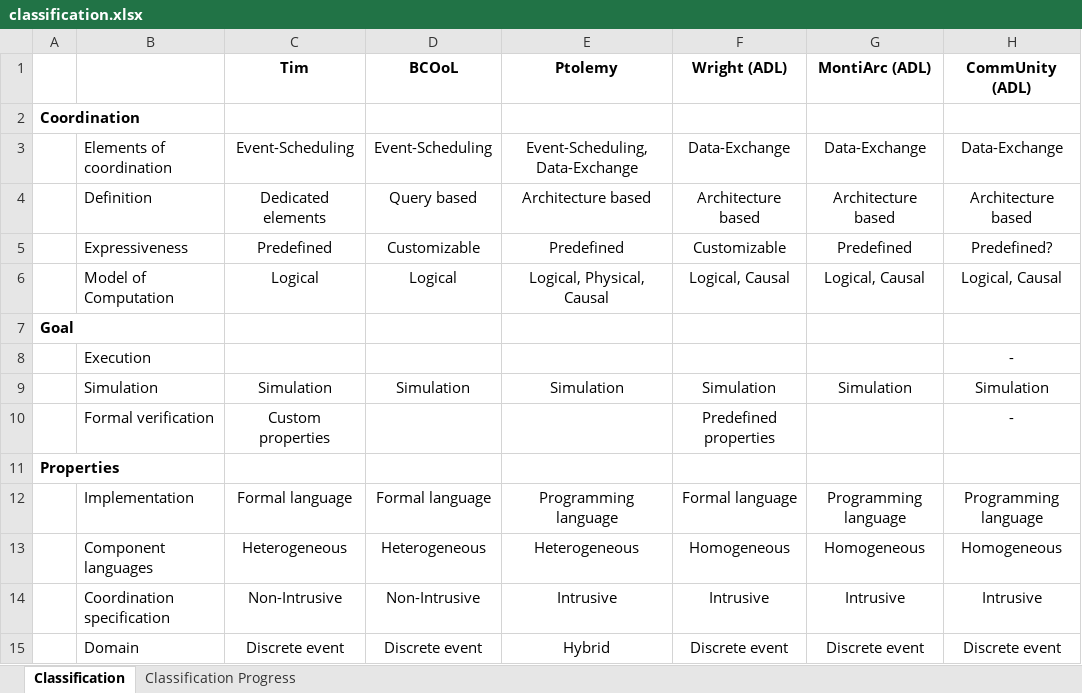
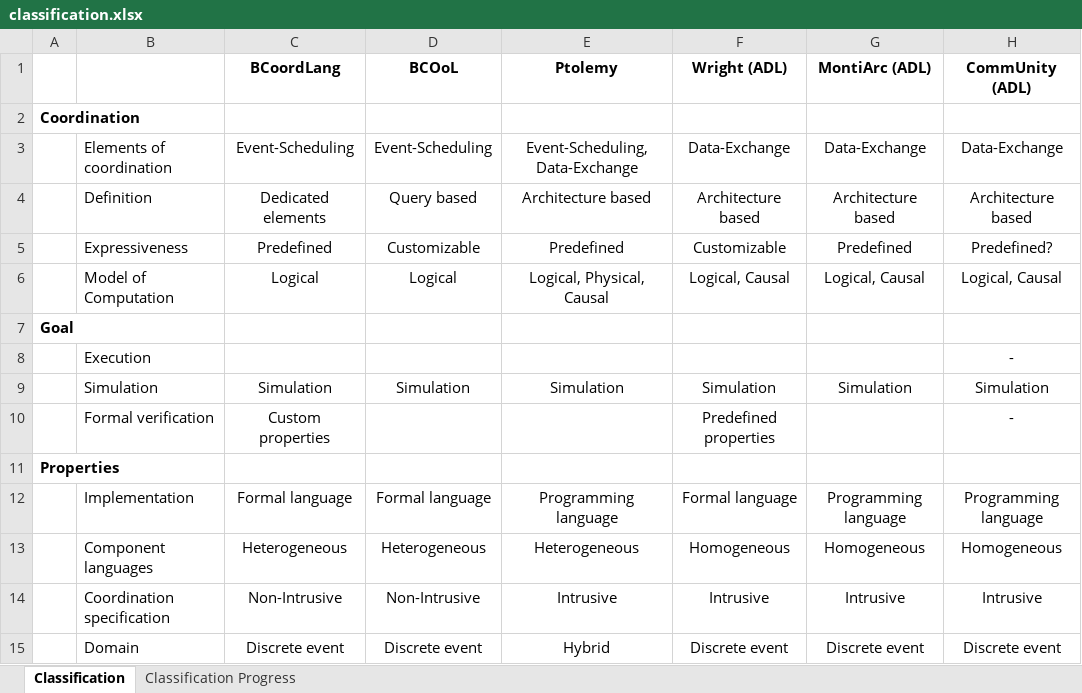
Before and after one commit to timKraeuter/Coordination-2024, an Excel workbook: artifacts/classification.xlsx, sheet Classification, drawn as a sheet; only a part is shown; values as stored, in another font and other column widths than the file's, no borders; charts and pictures not drawn; the diff names each change by its address in the sheet, - before the commit and + after, or states it on an @@ line.

```diff
--- a/artifacts/classification.xlsx (sheet Classification)
+++ b/artifacts/classification.xlsx (sheet Classification)
-C1: Tim
+C1: BCoordLang
```
Also changed, not shown: 2 other files.
